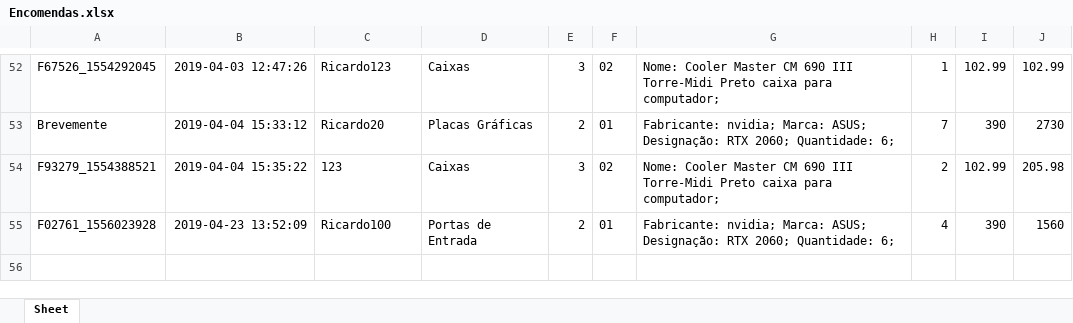
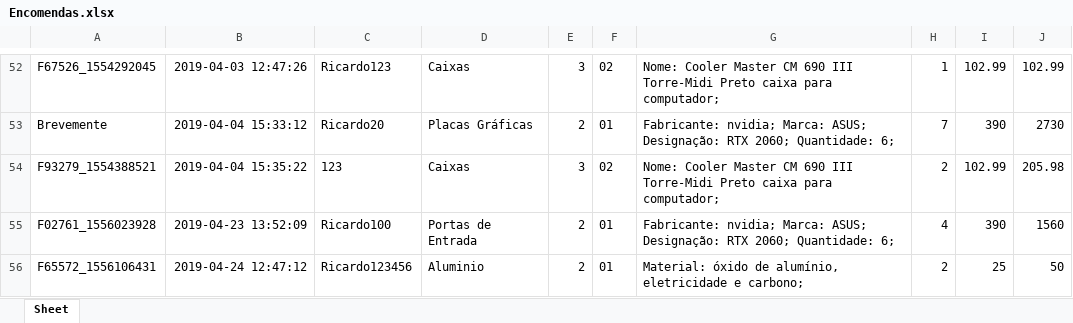
Before and after one commit to Ricardo1921/BramialOld, an Excel workbook: db/Encomendas.xlsx, sheet Sheet, drawn as a sheet; only a part is shown, gaps mark what is left out; values as stored, in another font and other column widths than the file's, no borders; the diff names each change by its address in the sheet, - before the commit and + after, or states it on an @@ line.

```diff
--- a/db/Encomendas.xlsx (sheet Sheet)
+++ b/db/Encomendas.xlsx (sheet Sheet)
+row 56: F65572_1556106431 | 2019-04-24 12:47:12 | Ricardo123456 | Aluminio | 2 | 01 | Material: óxido de alumínio, eletricidade e carbono; | 2 | 25 | 50
```
Also changed, not shown: db/Produtos.xlsx, db/Utilizadores.xlsx, 1 other file.
